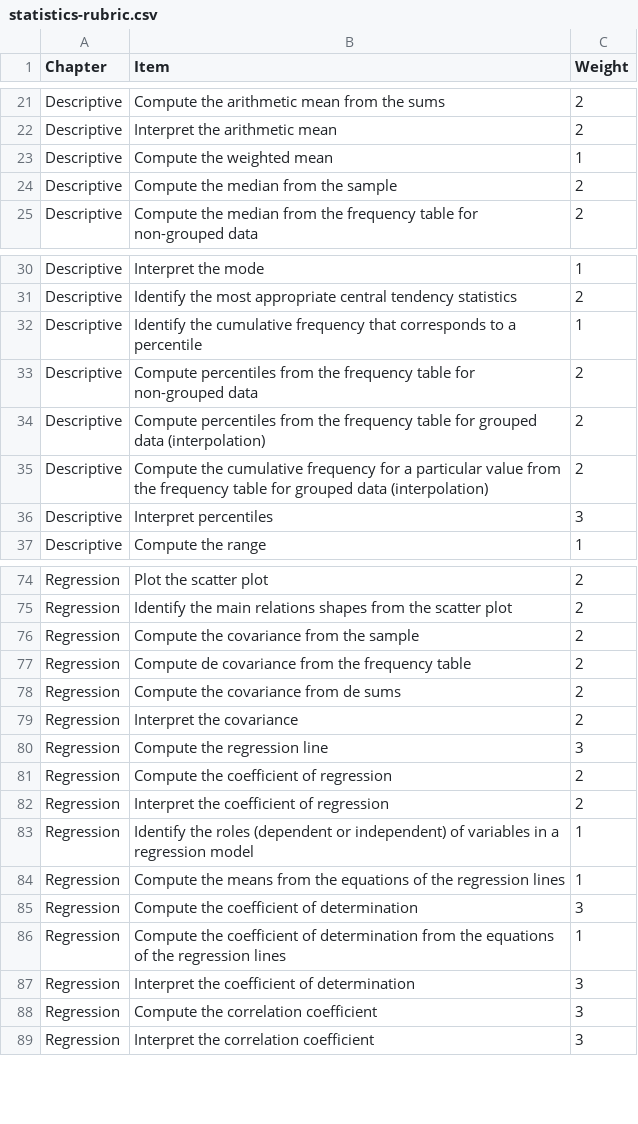
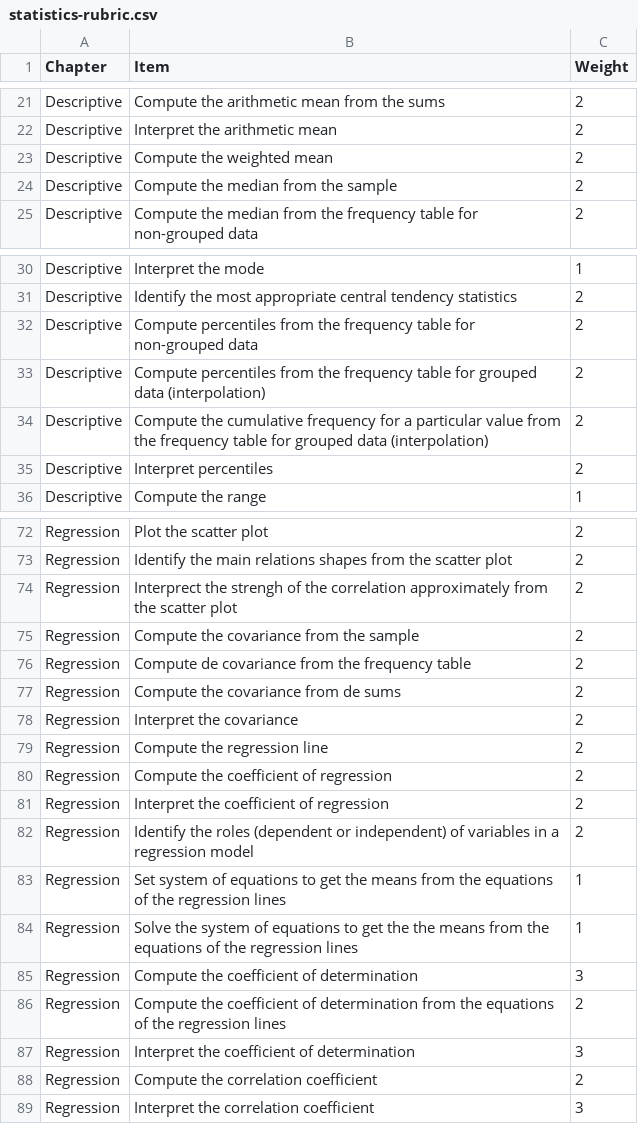
Before and after one commit to asalber/rubrics, a CSV file: statistics-rubric.csv, drawn as a sheet; only a part is shown, gaps mark what is left out; the diff covers the shown part only.

Commit message:
Update from Pharmacy consensus

```diff
--- a/statistics-rubric.csv
+++ b/statistics-rubric.csv
@@ -22,3 +22,3 @@ Descriptive,Compute the arithmetic mean from the sums,2
 Descriptive,Interpret the arithmetic mean,2
-Descriptive,Compute the weighted mean,1
+Descriptive,Compute the weighted mean,2
 Descriptive,Compute the median from the sample,2
@@ -31,3 +31,2 @@ Descriptive,Interpret the mode,1
 Descriptive,Identify the most appropriate central tendency statistics,2
-Descriptive,Identify the cumulative frequency that corresponds to a percentile,1
 Descriptive,Compute percentiles from the frequency table for non-grouped data,2
@@ -35,3 +34,3 @@ Descriptive,Compute percentiles from the frequency table for grouped data (inter
 Descriptive,Compute the cumulative frequency for a particular value from the frequency table for grouped data (interpolation),2
-Descriptive,Interpret percentiles,3
+Descriptive,Interpret percentiles,2
 Descriptive,Compute the range,1
@@ -75,2 +73,3 @@ Regression,Plot the scatter plot,2
 Regression,Identify the main relations shapes from the scatter plot,2
+Regression,Interprect the strengh of the correlation approximately from the scatter plot ,2
 Regression,Compute the covariance from the sample,2
@@ -79,11 +78,12 @@ Regression,Compute the covariance from de sums,2
 Regression,Interpret the covariance,2
-Regression,Compute the regression line,3
+Regression,Compute the regression line,2
 Regression,Compute the coefficient of regression,2
 Regression,Interpret the coefficient of regression,2
-Regression,Identify the roles (dependent or independent) of variables in a regression model,1
-Regression,Compute the means from the equations of the regression lines,1
+Regression,Identify the roles (dependent or independent) of variables in a regression model,2
+Regression,Set system of equations to get the means from the equations of the regression lines,1
+Regression,Solve the system of equations to get the the means from the equations of the regression lines,1
 Regression,Compute the coefficient of determination,3
-Regression,Compute the coefficient of determination from the equations of the regression lines,1
+Regression,Compute the coefficient of determination from the equations of the regression lines,2
 Regression,Interpret the coefficient of determination,3
-Regression,Compute the correlation coefficient,3
+Regression,Compute the correlation coefficient,2
 Regression,Interpret the correlation coefficient,3
```
Also changed, not shown: 1 removed row and 5 edited cells elsewhere in this file.
